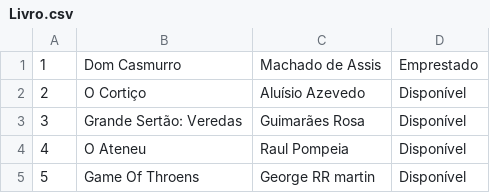
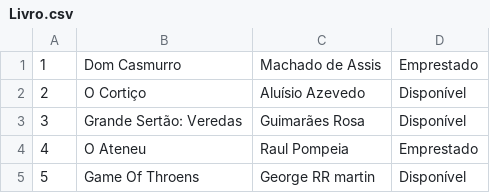
Before and after one commit to rsnjp/BibiliotecaPOO, a CSV file: dados/Livro.csv, drawn as a sheet.

Commit message:
Implementação completa de todas as funcionalidades da tabela de entrega
Model:
- Datas.java: utilitários para formatação e cálculo de prazos/atrasos
- Emprestimo: suporte a cálculo de dias de atraso, prazo de 7 dias, edição de dados
- Reserva: cancelamento libera livro, suporte a edição, verificação de status ativo
- Livro, Usuario, Bibliotecaria: métodos para edição, exclusão, e lookups de movimentações
- ManipuladorArquivos: novos métodos excluirObjeto() e proximoIdBibliotecaria()

Controller:
- Validacoes.java: classe de validações comuns (campos preenchidos, sem ';', confirmações)
- EmprestimoControle: regras de bloqueio (livro emprestado/reservado), baixa da reserva ao emprestar, cálculo de atraso
- ReservaControle: regras de bloqueio (livro emprestado/já reservado), cancelamento libera livro
- LivroControle, UsuarioControle, BibliotecariaControle: suporte a cadastro, edição, exclusão com validações

View:
- TelaTabela<T>, TelaGerenciar<T>: bases reutilizáveis para telas em tabela com CRUD
- TelaGerenciarLivros, TelaGerenciarUsuarios, TelaGerenciarBibliotecarias, TelaGerenciarEmprestimos, TelaGerenciarReservas
- TelaCadastroBibliotecaria: novo cadastro de bibliotecárias
- TelaEditarEmprestimo, TelaEditarReserva: edição de empréstimos e reservas
- TelaReservasPendentes: listagem de reservas ativas com botão 'Efetivar Empréstimo'
- TelaListarLivros: refatorada com filtros (Todos/Disponíveis/Com atraso), coluna 'Situação'
- MenuBibliotecaria: expandido com 8 opções para gerenciar todas as entidades

Regras de negócio implementadas:
✓ Cadastrar, editar, excluir e listar: Usuário, Livro, Bibliotecária, Empréstimo, Reserva
✓ Listar livros disponíveis e com atraso na entrega
✓ Bloquear empréstimo de livro emprestado ou reservado para outro usuário
✓ Baixar reserva ao efetivar empréstimo; bloquear reserva de livro emprestado/já reservado
✓ Listar reservas pendentes da efetivação do

Melhorias:
- Prazo padrão de 7 dias para empréstimos, calculado retroativamente para registros legados
- Exclusão restringe: livros/usuários com movimentações; bibliotecária logada não pode se excluir
- Excluir empréstimo/reserva ativo libera livro automaticamente
- Campo de data em formato dd/MM/yyyy com validação; ';' recusado em todos os campos

README.md atualizado com nova estrutura e regras de negócio.

```diff
--- a/dados/Livro.csv
+++ b/dados/Livro.csv
@@ -3,3 +3,3 @@
 3;Grande Sertão: Veredas;Guimarães Rosa;Disponível
-4;O Ateneu;Raul Pompeia;Disponível
+4;O Ateneu;Raul Pompeia;Emprestado
 5;Game Of Throens;George RR martin;Disponível
```
Also changed, not shown: 36 other files.
